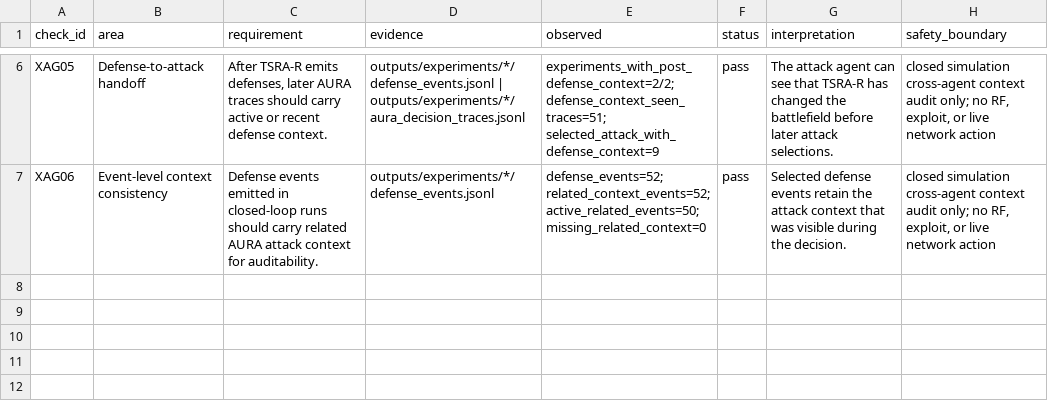
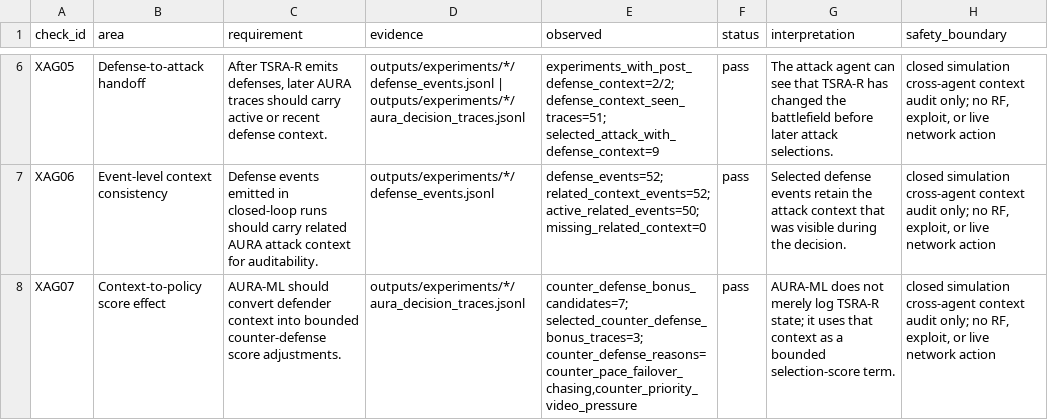
Before and after one commit to Hbin77/LIG_DAH_AGI, a CSV file: outputs/report_tables/cross_agent_context_audit.csv, drawn as a sheet; only a part is shown, gaps mark what is left out.

Commit message:
Add AURA counter-defense score adjustment

```diff
--- a/outputs/report_tables/cross_agent_context_audit.csv
+++ b/outputs/report_tables/cross_agent_context_audit.csv
@@ -7 +7,2 @@ XAG05,Defense-to-attack handoff,"After TSRA-R emits defenses, later AURA traces
 XAG06,Event-level context consistency,Defense events emitted in closed-loop runs should carry related AURA attack context for auditability.,outputs/experiments/*/defense_events.jsonl,defense_events=52; related_context_events=52; active_related_events=50; missing_related_context=0,pass,Selected defense events retain the attack context that was visible during the decision.,"closed simulation cross-agent context audit only; no RF, exploit, or live network action"
+XAG07,Context-to-policy score effect,AURA-ML should convert defender context into bounded counter-defense score adjustments.,outputs/experiments/*/aura_decision_traces.jsonl,"counter_defense_bonus_candidates=7; selected_counter_defense_bonus_traces=3; counter_defense_reasons=counter_pace_failover_chasing,counter_priority_video_pressure",pass,AURA-ML does not merely log TSRA-R state; it uses that context as a bounded selection-score term.,"closed simulation cross-agent context audit only; no RF, exploit, or live network action"
```
Also changed, not shown: outputs/report_tables/agent_decision_feedback_audit.csv, outputs/report_tables/agent_memory_belief_audit.csv, 43 other files.
